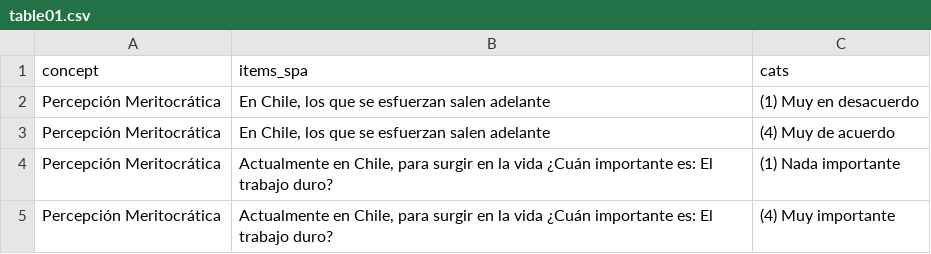
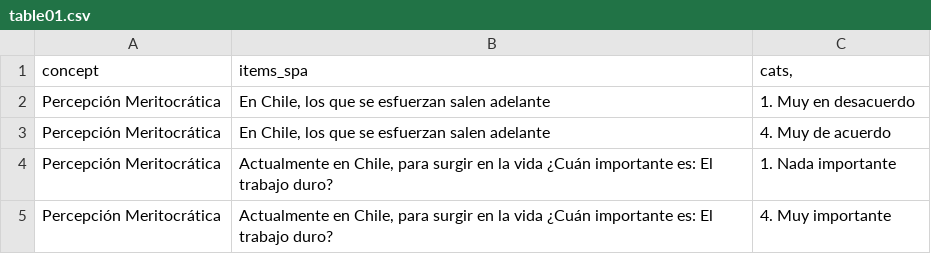
Before and after one commit to juancarloscastillo/socialisacion-merit, a CSV file: input/prereg/table01.csv, drawn as a sheet.

```diff
--- a/input/prereg/table01.csv
+++ b/input/prereg/table01.csv
@@ -1,5 +1,5 @@
-concept;items_spa;cats
-Percepción Meritocrática;En Chile, los que se esfuerzan salen adelante;(1) Muy en desacuerdo
-Percepción Meritocrática;En Chile, los que se esfuerzan salen adelante;(4) Muy de acuerdo
-Percepción Meritocrática;Actualmente en Chile, para surgir en la vida ¿Cuán importante es: El trabajo duro?         ;(1) Nada importante
-Percepción Meritocrática;Actualmente en Chile, para surgir en la vida ¿Cuán importante es: El trabajo duro?         ;(4) Muy importante
+concept;items_spa;cats,
+Percepción Meritocrática;En Chile, los que se esfuerzan salen adelante;1. Muy en desacuerdo
+Percepción Meritocrática;En Chile, los que se esfuerzan salen adelante;4. Muy de acuerdo
+Percepción Meritocrática;Actualmente en Chile, para surgir en la vida ¿Cuán importante es: El trabajo duro?         ;1. Nada importante
+Percepción Meritocrática;Actualmente en Chile, para surgir en la vida ¿Cuán importante es: El trabajo duro?         ;4. Muy importante
```
Also changed, not shown: input/prereg/table02.csv, 14 other files.
